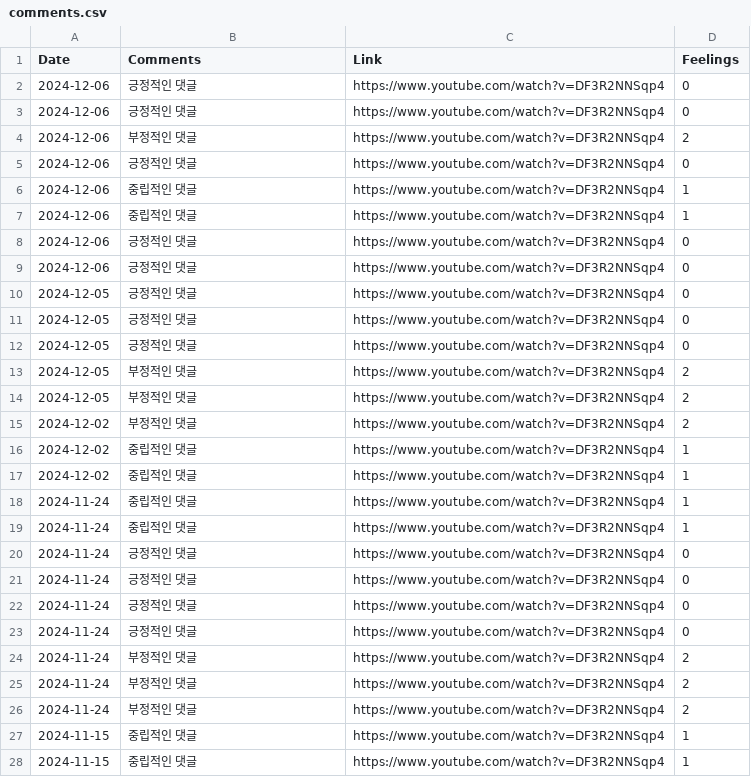
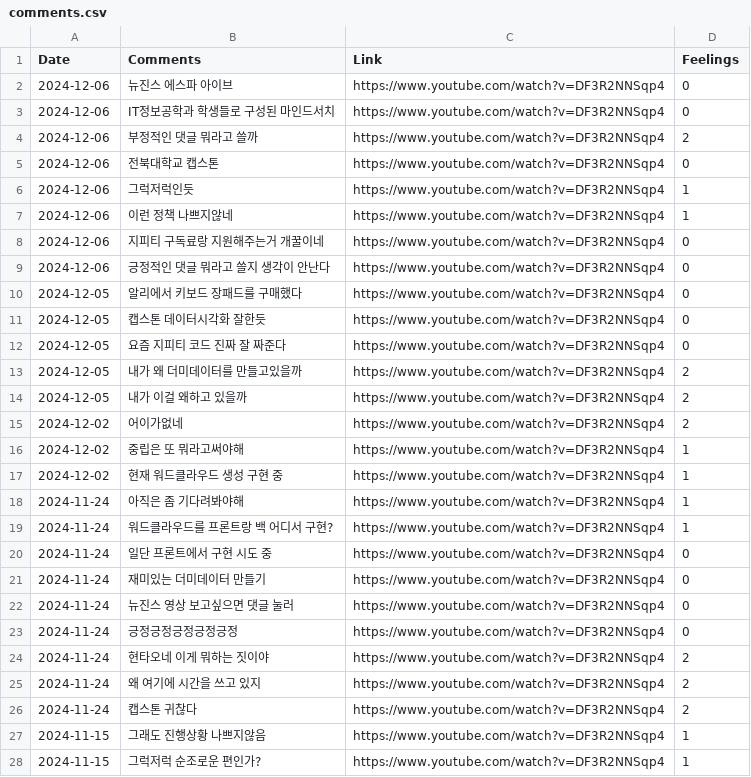
Before and after one commit to Mindsearch-Capstone-Design/front, a CSV file: public/data/comments.csv, drawn as a sheet; only a part is shown; the diff covers the shown part only.

Commit message:
modify comments.csv

```diff
--- a/public/data/comments.csv
+++ b/public/data/comments.csv
@@ -1,28 +1,28 @@
 Date,Comments,Link,Feelings
-2024-12-06,긍정적인 댓글,https://www.youtube.com/watch?v=DF3R2NNSqp4,0
-2024-12-06,긍정적인 댓글,https://www.youtube.com/watch?v=DF3R2NNSqp4,0
-2024-12-06,부정적인 댓글 ,https://www.youtube.com/watch?v=DF3R2NNSqp4,2
-2024-12-06,긍정적인 댓글,https://www.youtube.com/watch?v=DF3R2NNSqp4,0
-2024-12-06,중립적인 댓글,https://www.youtube.com/watch?v=DF3R2NNSqp4,1
-2024-12-06,중립적인 댓글 ,https://www.youtube.com/watch?v=DF3R2NNSqp4,1
-2024-12-06,긍정적인 댓글,https://www.youtube.com/watch?v=DF3R2NNSqp4,0
-2024-12-06,긍정적인 댓글,https://www.youtube.com/watch?v=DF3R2NNSqp4,0
-2024-12-05,긍정적인 댓글,https://www.youtube.com/watch?v=DF3R2NNSqp4,0
-2024-12-05,긍정적인 댓글,https://www.youtube.com/watch?v=DF3R2NNSqp4,0
-2024-12-05,긍정적인 댓글,https://www.youtube.com/watch?v=DF3R2NNSqp4,0
-2024-12-05,부정적인 댓글 ,https://www.youtube.com/watch?v=DF3R2NNSqp4,2
-2024-12-05,부정적인 댓글 ,https://www.youtube.com/watch?v=DF3R2NNSqp4,2
-2024-12-02,부정적인 댓글 ,https://www.youtube.com/watch?v=DF3R2NNSqp4,2
-2024-12-02,중립적인 댓글,https://www.youtube.com/watch?v=DF3R2NNSqp4,1
-2024-12-02,중립적인 댓글,https://www.youtube.com/watch?v=DF3R2NNSqp4,1
-2024-11-24,중립적인 댓글,https://www.youtube.com/watch?v=DF3R2NNSqp4,1
-2024-11-24,중립적인 댓글,https://www.youtube.com/watch?v=DF3R2NNSqp4,1
-2024-11-24,긍정적인 댓글,https://www.youtube.com/watch?v=DF3R2NNSqp4,0
-2024-11-24,긍정적인 댓글,https://www.youtube.com/watch?v=DF3R2NNSqp4,0
-2024-11-24,긍정적인 댓글,https://www.youtube.com/watch?v=DF3R2NNSqp4,0
-2024-11-24,긍정적인 댓글,https://www.youtube.com/watch?v=DF3R2NNSqp4,0
-2024-11-24,부정적인 댓글 ,https://www.youtube.com/watch?v=DF3R2NNSqp4,2
-2024-11-24,부정적인 댓글 ,https://www.youtube.com/watch?v=DF3R2NNSqp4,2
-2024-11-24,부정적인 댓글 ,https://www.youtube.com/watch?v=DF3R2NNSqp4,2
-2024-11-15,중립적인 댓글,https://www.youtube.com/watch?v=DF3R2NNSqp4,1
-2024-11-15,중립적인 댓글,https://www.youtube.com/watch?v=DF3R2NNSqp4,1
+2024-12-06,뉴진스 에스파 아이브,https://www.youtube.com/watch?v=DF3R2NNSqp4,0
+2024-12-06,IT정보공학과 학생들로 구성된 마인드서치,https://www.youtube.com/watch?v=DF3R2NNSqp4,0
+2024-12-06,부정적인 댓글 뭐라고 쓸까 ,https://www.youtube.com/watch?v=DF3R2NNSqp4,2
+2024-12-06,전북대학교 캡스톤,https://www.youtube.com/watch?v=DF3R2NNSqp4,0
+2024-12-06,그럭저럭인듯,https://www.youtube.com/watch?v=DF3R2NNSqp4,1
+2024-12-06,이런 정책 나쁘지않네 ,https://www.youtube.com/watch?v=DF3R2NNSqp4,1
+2024-12-06,지피티 구독료랑 지원해주는거 개꿀이네,https://www.youtube.com/watch?v=DF3R2NNSqp4,0
+2024-12-06,긍정적인 댓글 뭐라고 쓸지 생각이 안난다,https://www.youtube.com/watch?v=DF3R2NNSqp4,0
+2024-12-05,알리에서 키보드 장패드를 구매했다,https://www.youtube.com/watch?v=DF3R2NNSqp4,0
+2024-12-05,캡스톤 데이터시각화 잘한듯,https://www.youtube.com/watch?v=DF3R2NNSqp4,0
+2024-12-05,요즘 지피티 코드 진짜 잘 짜준다,https://www.youtube.com/watch?v=DF3R2NNSqp4,0
+2024-12-05,내가 왜 더미데이터를 만들고있을까 ,https://www.youtube.com/watch?v=DF3R2NNSqp4,2
+2024-12-05,내가 이걸 왜하고 있을까 ,https://www.youtube.com/watch?v=DF3R2NNSqp4,2
+2024-12-02,어이가없네 ,https://www.youtube.com/watch?v=DF3R2NNSqp4,2
+2024-12-02,중립은 또 뭐라고써야해,https://www.youtube.com/watch?v=DF3R2NNSqp4,1
+2024-12-02,현재 워드클라우드 생성 구현 중,https://www.youtube.com/watch?v=DF3R2NNSqp4,1
+2024-11-24,아직은 좀 기다려봐야해,https://www.youtube.com/watch?v=DF3R2NNSqp4,1
+2024-11-24,워드클라우드를 프론트랑 백 어디서 구현?,https://www.youtube.com/watch?v=DF3R2NNSqp4,1
+2024-11-24,일단 프론트에서 구현 시도 중,https://www.youtube.com/watch?v=DF3R2NNSqp4,0
+2024-11-24,재미있는 더미데이터 만들기,https://www.youtube.com/watch?v=DF3R2NNSqp4,0
+2024-11-24,뉴진스 영상 보고싶으면 댓글 눌러,https://www.youtube.com/watch?v=DF3R2NNSqp4,0
+2024-11-24,긍정긍정긍정긍정긍정,https://www.youtube.com/watch?v=DF3R2NNSqp4,0
+2024-11-24,현타오네 이게 뭐하는 짓이야 ,https://www.youtube.com/watch?v=DF3R2NNSqp4,2
+2024-11-24,왜 여기에 시간을 쓰고 있지 ,https://www.youtube.com/watch?v=DF3R2NNSqp4,2
+2024-11-24,캡스톤 귀찮다 ,https://www.youtube.com/watch?v=DF3R2NNSqp4,2
+2024-11-15,그래도 진행상황 나쁘지않음,https://www.youtube.com/watch?v=DF3R2NNSqp4,1
+2024-11-15,그럭저럭 순조로운 편인가?,https://www.youtube.com/watch?v=DF3R2NNSqp4,1
```
Also changed, not shown: 22 edited cells elsewhere in this file.
